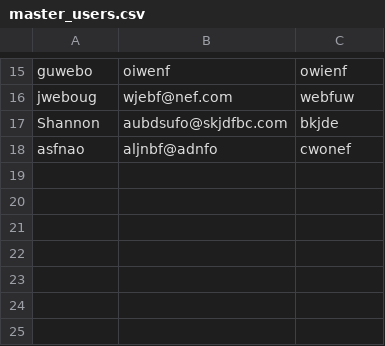
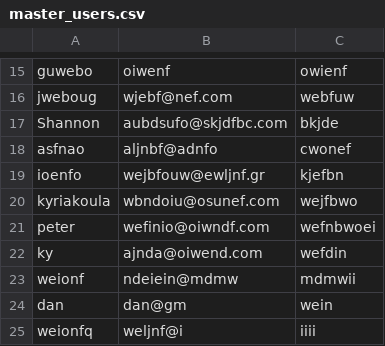
Before and after one commit to ajhoward7/xcelerate, a CSV file: users/master_users.csv, drawn as a sheet; only a part is shown, gaps mark what is left out; the diff names each change by its address in the sheet, - before the commit and + after, or states it on an @@ line.

```diff
--- a/users/master_users.csv
+++ b/users/master_users.csv
+row 19: ioenfo | wejbfouw@ewljnf.gr | kjefbn
+row 20: kyriakoula | wbndoiu@osunef.com | wejfbwo
+row 21: peter | wefinio@oiwndf.com | wefnbwoei
+row 22: ky | ajnda@oiwend.com | wefdin
+row 23: weionf | ndeiein@mdmw | mdmwii
+row 24: dan | dan@gm | wein
+row 25: weionfq | weljnf@i | iiii
```
Also changed, not shown: 6 other files.
